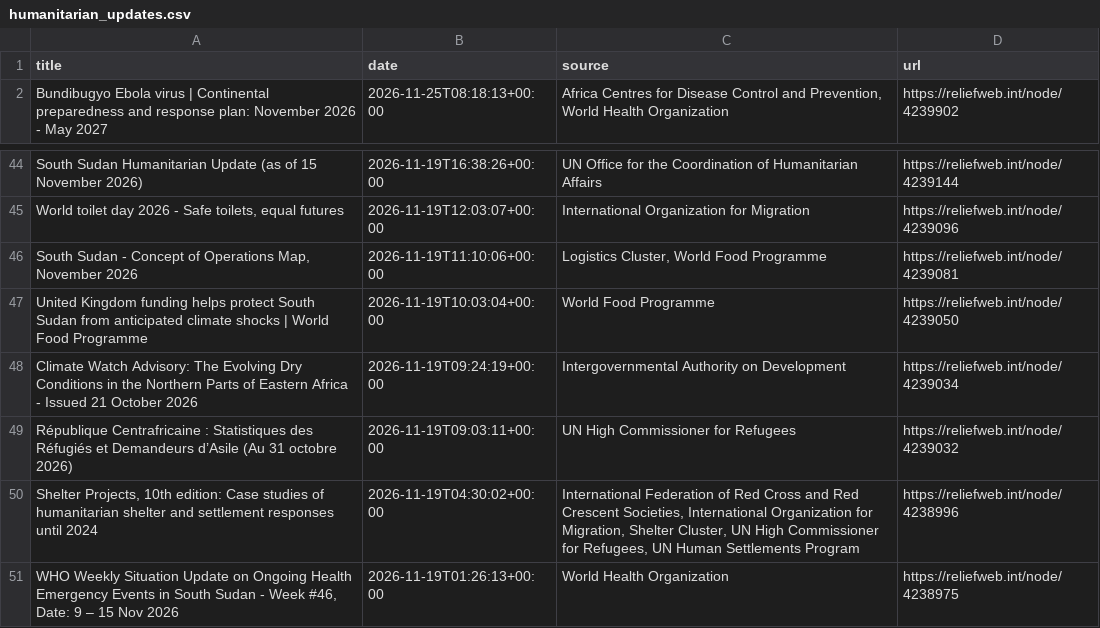
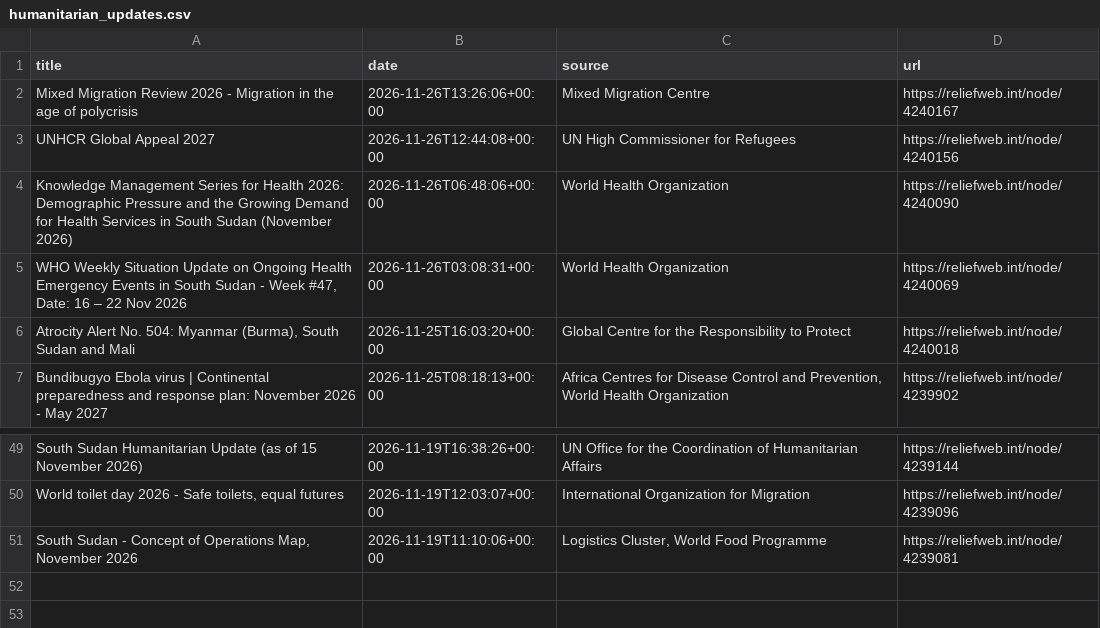
Before and after one commit to jayasekhon/South-Sudan-Dashboard, a CSV file: data/humanitarian_updates.csv, drawn as a sheet; only a part is shown, gaps mark what is left out.

```diff
--- a/data/humanitarian_updates.csv
+++ b/data/humanitarian_updates.csv
@@ -1,2 +1,7 @@
 title,date,source,url
+Mixed Migration Review 2026 - Migration in the age of polycrisis,2026-11-26T13:26:06+00:00,Mixed Migration Centre,https://reliefweb.int/node/4240167
+UNHCR Global Appeal 2027,2026-11-26T12:44:08+00:00,UN High Commissioner for Refugees,https://reliefweb.int/node/4240156
+Knowledge Management Series for Health 2026: Demographic Pressure and the Growing Demand for Health Services in South Sudan (November 2026),2026-11-26T06:48:06+00:00,World Health Organization,https://reliefweb.int/node/4240090
+"WHO Weekly Situation Update on Ongoing Health Emergency Events in South Sudan - Week #47, Date: 16 – 22 Nov 2026",2026-11-26T03:08:31+00:00,World Health Organization,https://reliefweb.int/node/4240069
+"Atrocity Alert No. 504: Myanmar (Burma), South Sudan and Mali",2026-11-25T16:03:20+00:00,Global Centre for the Responsibility to Protect,https://reliefweb.int/node/4240018
 Bundibugyo Ebola virus | Continental preparedness and response plan: November 2026 - May 2027,2026-11-25T08:18:13+00:00,"Africa Centres for Disease Control and Prevention, World Health Organization",https://reliefweb.int/node/4239902
@@ -46,6 +51 @@ South Sudan Humanitarian Update (as of 15 November 2026),2026-11-19T16:38:26+00:
 "South Sudan - Concept of Operations Map, November 2026",2026-11-19T11:10:06+00:00,"Logistics Cluster, World Food Programme",https://reliefweb.int/node/4239081
-United Kingdom funding helps protect South Sudan from anticipated climate shocks | World Food Programme,2026-11-19T10:03:04+00:00,World Food Programme,https://reliefweb.int/node/4239050
-Climate Watch Advisory: The Evolving Dry Conditions in the Northern Parts of Eastern Africa - Issued 21 October 2026,2026-11-19T09:24:19+00:00,Intergovernmental Authority on Development,https://reliefweb.int/node/4239034
-République Centrafricaine : Statistiques des Réfugiés et Demandeurs d’Asile (Au 31 octobre 2026),2026-11-19T09:03:11+00:00,UN High Commissioner for Refugees,https://reliefweb.int/node/4239032
-"Shelter Projects, 10th edition: Case studies of humanitarian shelter and settlement responses until 2024",2026-11-19T04:30:02+00:00,"International Federation of Red Cross and Red Crescent Societies, International Organization for Migration, Shelter Cluster, UN High Commissioner for Refugees, UN Human Settlements Program",https://reliefweb.int/node/4238996
-"WHO Weekly Situation Update on Ongoing Health Emergency Events in South Sudan - Week #46, Date: 9 – 15 Nov 2026",2026-11-19T01:26:13+00:00,World Health Organization,https://reliefweb.int/node/4238975
```
Also changed, not shown: data/appeals.csv, data/emergencies.csv, 3 other files.
